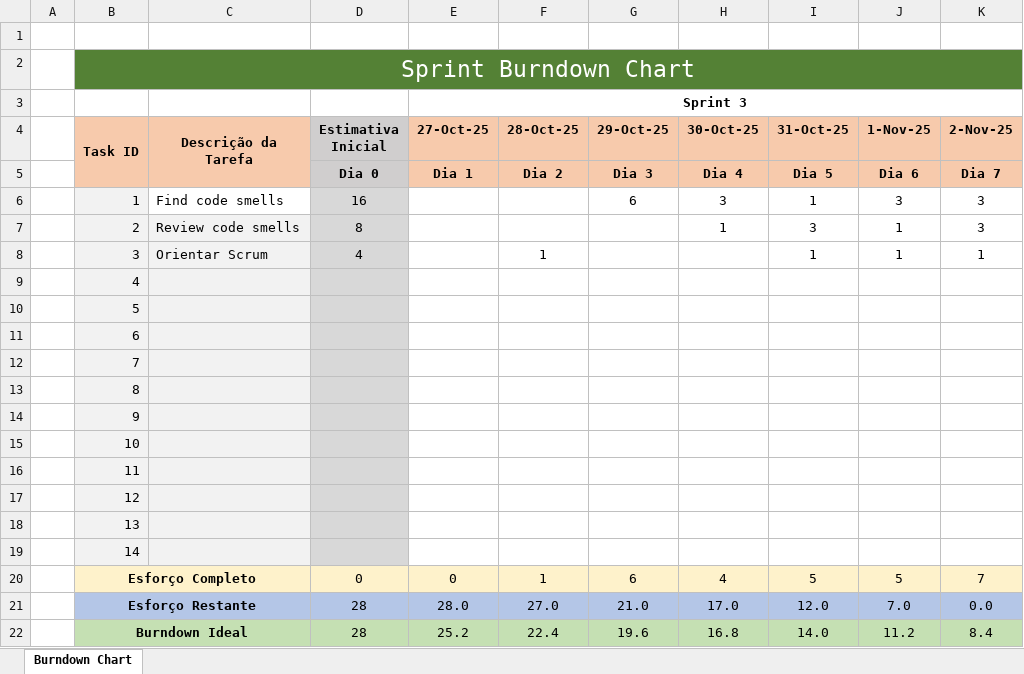
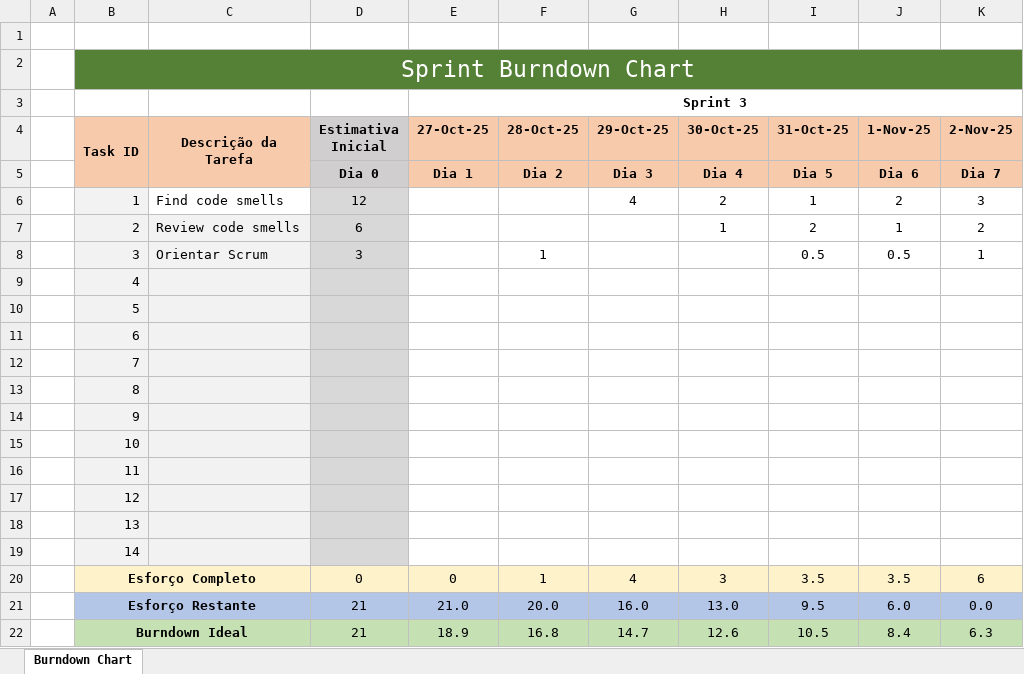
Before and after one commit to FranRod2310/ProjectsSoftwareEngineeringCourse, an Excel workbook: SE202526/Management/Sprint3/Burndown_Chart_Sprint_3.xlsx, sheet Burndown Chart, drawn as a sheet; values as stored, in another font and other column widths than the file's, no borders; charts and pictures not drawn; the diff names each change by its address in the sheet, - before the commit and + after, or states it on an @@ line.

Commit message:
Burndown_Chart_Sprint3 updated

```diff
--- a/SE202526/Management/Sprint3/Burndown_Chart_Sprint_3.xlsx (sheet Burndown Chart)
+++ b/SE202526/Management/Sprint3/Burndown_Chart_Sprint_3.xlsx (sheet Burndown Chart)
-D6 (Estimativa Inicial): 16
+D6 (Estimativa Inicial): 12
-G6 (29-Oct-25): 6
+G6 (29-Oct-25): 4
-H6 (30-Oct-25): 3
+H6 (30-Oct-25): 2
-J6 (1-Nov-25): 3
+J6 (1-Nov-25): 2
-D7 (Estimativa Inicial): 8
+D7 (Estimativa Inicial): 6
-I7 (31-Oct-25): 3
+I7 (31-Oct-25): 2
-K7 (2-Nov-25): 3
+K7 (2-Nov-25): 2
-D8 (Estimativa Inicial): 4
+D8 (Estimativa Inicial): 3
-I8 (31-Oct-25): 1
+I8 (31-Oct-25): 0.5
-J8 (1-Nov-25): 1
+J8 (1-Nov-25): 0.5
-G20 (29-Oct-25): 6
+G20 (29-Oct-25): 4
-H20 (30-Oct-25): 4
+H20 (30-Oct-25): 3
-I20 (31-Oct-25): 5
+I20 (31-Oct-25): 3.5
-J20 (1-Nov-25): 5
+J20 (1-Nov-25): 3.5
-K20 (2-Nov-25): 7
+K20 (2-Nov-25): 6
-D21:D22 (Estimativa Inicial): 28
+D21:D22 (Estimativa Inicial): 21
-E21 (27-Oct-25): 28.0
+E21 (27-Oct-25): 21.0
-F21 (28-Oct-25): 27.0
+F21 (28-Oct-25): 20.0
-G21 (29-Oct-25): 21.0
+G21 (29-Oct-25): 16.0
-H21 (30-Oct-25): 17.0
+H21 (30-Oct-25): 13.0
-I21 (31-Oct-25): 12.0
+I21 (31-Oct-25): 9.5
-J21 (1-Nov-25): 7.0
+J21 (1-Nov-25): 6.0
-E22 (27-Oct-25): 25.2
+E22 (27-Oct-25): 18.9
-F22 (28-Oct-25): 22.4
+F22 (28-Oct-25): 16.8
-G22 (29-Oct-25): 19.6
+G22 (29-Oct-25): 14.7
-H22 (30-Oct-25): 16.8
+H22 (30-Oct-25): 12.6
-I22 (31-Oct-25): 14.0
+I22 (31-Oct-25): 10.5
-J22 (1-Nov-25): 11.2
+J22 (1-Nov-25): 8.4
-K22 (2-Nov-25): 8.4
+K22 (2-Nov-25): 6.3
```
Also changed, not shown: charts or pictures, 1 other file.
